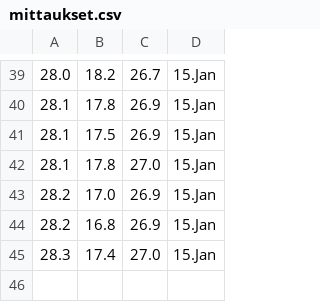
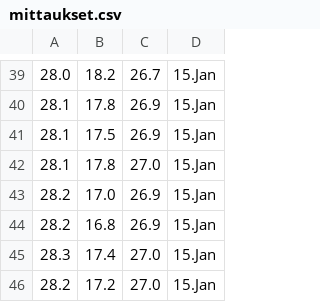
Before and after one commit to Jumppi5/IoT-mittari2, a CSV file: mittaukset.csv, drawn as a sheet; only a part is shown, gaps mark what is left out; the diff names each change by its address in the sheet, - before the commit and + after, or states it on an @@ line.

```diff
--- a/mittaukset.csv
+++ b/mittaukset.csv
+row 46: 28.2 | 17.2 | 27.0 | 15.Jan
```
Also changed, not shown: 1 other file.
